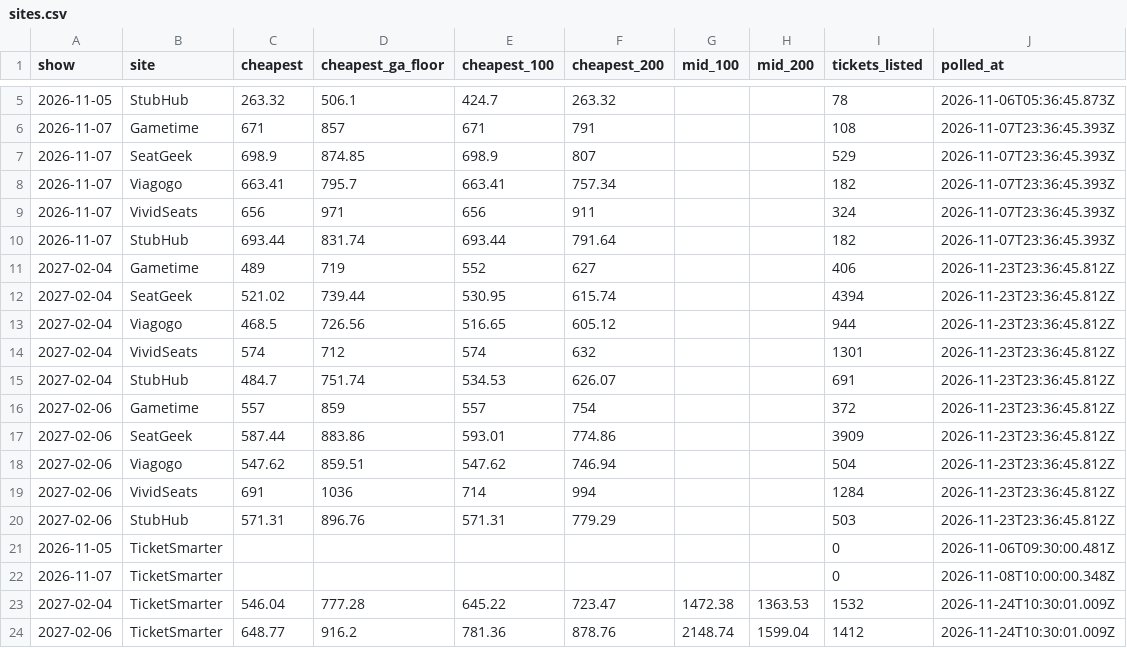
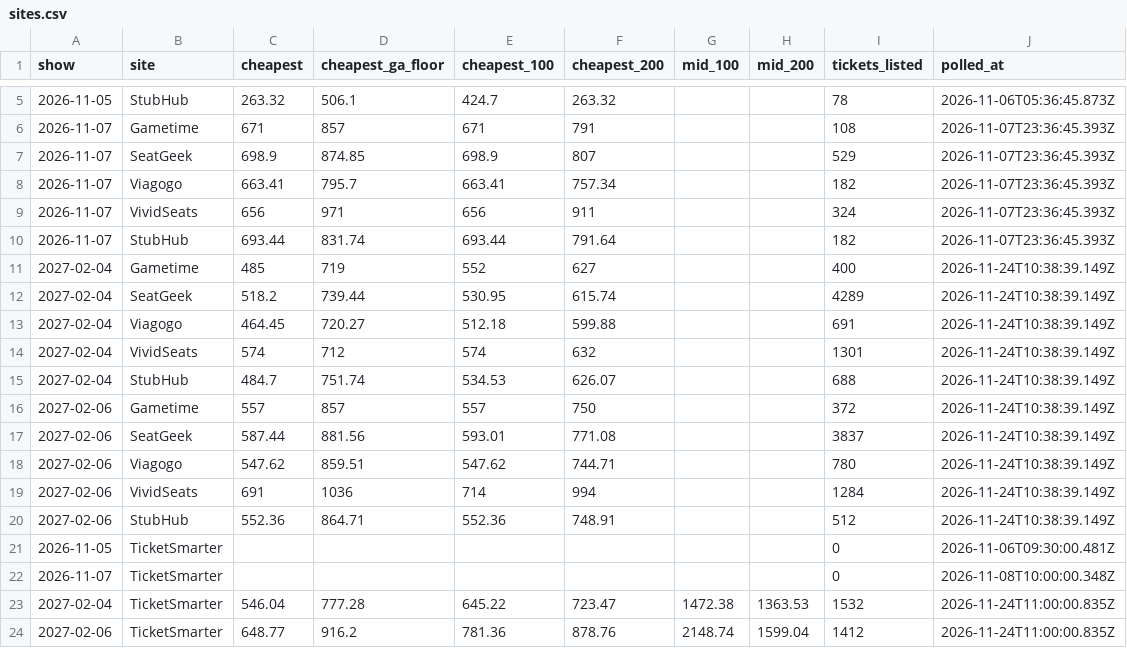
Before and after one commit to MatiasR95/metallica-ticket-clock, a CSV file: data/out/sites.csv, drawn as a sheet; only a part is shown, gaps mark what is left out.

```diff
--- a/data/out/sites.csv
+++ b/data/out/sites.csv
@@ -10,15 +10,15 @@ show,site,cheapest,cheapest_ga_floor,cheapest_100,cheapest_200,mid_100,mid_200,t
 2026-11-07,StubHub,693.44,831.74,693.44,791.64,,,182,2026-11-07T23:36:45.393Z
-2027-02-04,Gametime,489,719,552,627,,,406,2026-11-23T23:36:45.812Z
-2027-02-04,SeatGeek,521.02,739.44,530.95,615.74,,,4394,2026-11-23T23:36:45.812Z
-2027-02-04,Viagogo,468.5,726.56,516.65,605.12,,,944,2026-11-23T23:36:45.812Z
-2027-02-04,VividSeats,574,712,574,632,,,1301,2026-11-23T23:36:45.812Z
-2027-02-04,StubHub,484.7,751.74,534.53,626.07,,,691,2026-11-23T23:36:45.812Z
-2027-02-06,Gametime,557,859,557,754,,,372,2026-11-23T23:36:45.812Z
-2027-02-06,SeatGeek,587.44,883.86,593.01,774.86,,,3909,2026-11-23T23:36:45.812Z
-2027-02-06,Viagogo,547.62,859.51,547.62,746.94,,,504,2026-11-23T23:36:45.812Z
-2027-02-06,VividSeats,691,1036,714,994,,,1284,2026-11-23T23:36:45.812Z
-2027-02-06,StubHub,571.31,896.76,571.31,779.29,,,503,2026-11-23T23:36:45.812Z
+2027-02-04,Gametime,485,719,552,627,,,400,2026-11-24T10:38:39.149Z
+2027-02-04,SeatGeek,518.2,739.44,530.95,615.74,,,4289,2026-11-24T10:38:39.149Z
+2027-02-04,Viagogo,464.45,720.27,512.18,599.88,,,691,2026-11-24T10:38:39.149Z
+2027-02-04,VividSeats,574,712,574,632,,,1301,2026-11-24T10:38:39.149Z
+2027-02-04,StubHub,484.7,751.74,534.53,626.07,,,688,2026-11-24T10:38:39.149Z
+2027-02-06,Gametime,557,857,557,750,,,372,2026-11-24T10:38:39.149Z
+2027-02-06,SeatGeek,587.44,881.56,593.01,771.08,,,3837,2026-11-24T10:38:39.149Z
+2027-02-06,Viagogo,547.62,859.51,547.62,744.71,,,780,2026-11-24T10:38:39.149Z
+2027-02-06,VividSeats,691,1036,714,994,,,1284,2026-11-24T10:38:39.149Z
+2027-02-06,StubHub,552.36,864.71,552.36,748.91,,,512,2026-11-24T10:38:39.149Z
 2026-11-05,TicketSmarter,,,,,,,0,2026-11-06T09:30:00.481Z
 2026-11-07,TicketSmarter,,,,,,,0,2026-11-08T10:00:00.348Z
-2027-02-04,TicketSmarter,546.04,777.28,645.22,723.47,1472.38,1363.53,1532,2026-11-24T10:30:01.009Z
-2027-02-06,TicketSmarter,648.77,916.2,781.36,878.76,2148.74,1599.04,1412,2026-11-24T10:30:01.009Z
+2027-02-04,TicketSmarter,546.04,777.28,645.22,723.47,1472.38,1363.53,1532,2026-11-24T11:00:00.835Z
+2027-02-06,TicketSmarter,648.77,916.2,781.36,878.76,2148.74,1599.04,1412,2026-11-24T11:00:00.835Z
```
Also changed, not shown: data/out/curve.csv, data/out/pass_compare.csv, 6 other files.
